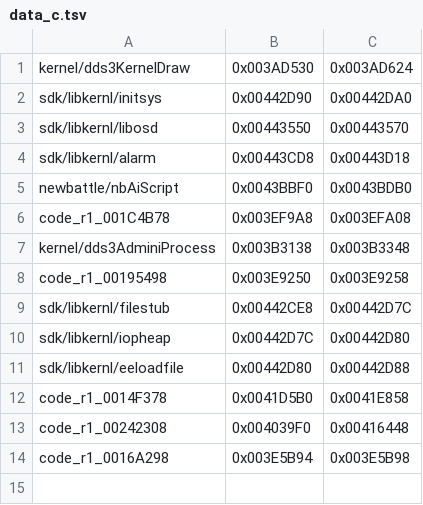
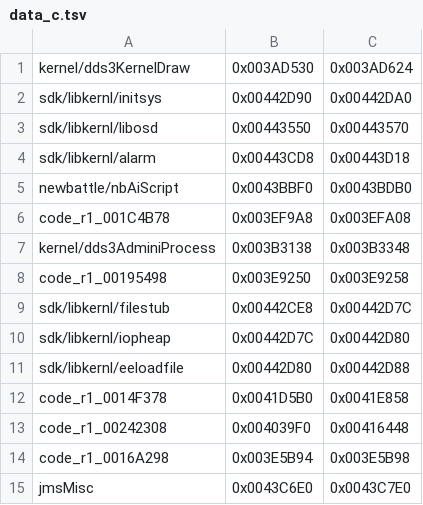
Before and after one commit to Megami-Decomps/raidou-decomp, a TSV file: config/raidou1/data_c.tsv, drawn as a sheet.

Commit message:
Define the Raidou 1 jms sprite tables in C with HD names

```diff
--- a/config/raidou1/data_c.tsv
+++ b/config/raidou1/data_c.tsv
@@ -14 +14,2 @@ code_r1_00242308	0x004039F0	0x00416448
 code_r1_0016A298	0x003E5B94	0x003E5B98
+jmsMisc	0x0043C6E0	0x0043C7E0
```
Also changed, not shown: config/xgame/r1_r2_data_pairs.tsv, 8 other files.
